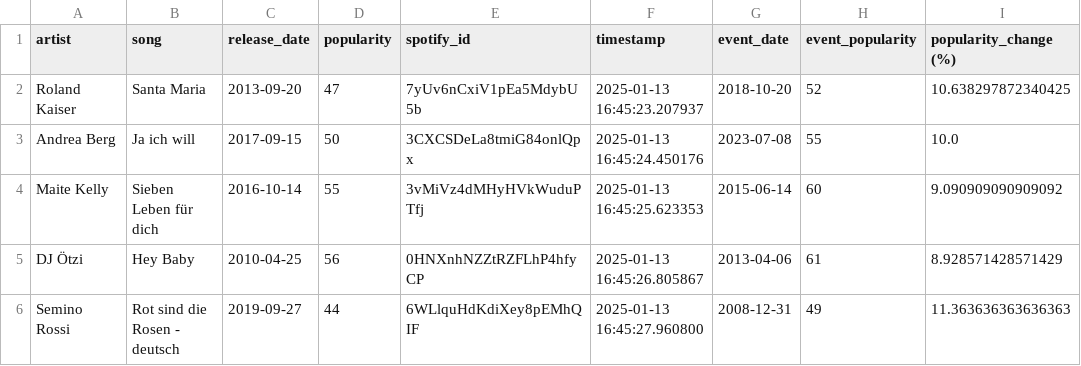
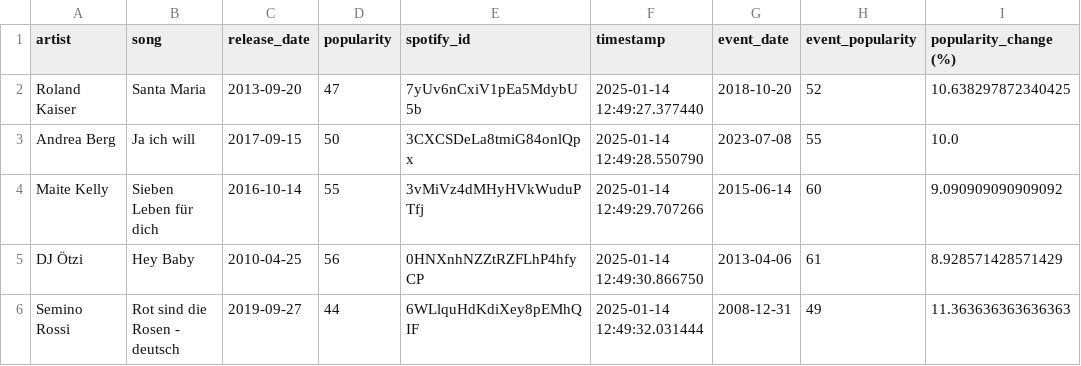
Before and after one commit to MartschiBratschi/FoundationsofCSS, a CSV file: data/spotify_release_popularity_tracking.csv, drawn as a sheet.

```diff
--- a/data/spotify_release_popularity_tracking.csv
+++ b/data/spotify_release_popularity_tracking.csv
@@ -1,6 +1,6 @@
 artist,song,release_date,popularity,spotify_id,timestamp,event_date,event_popularity,popularity_change (%)
-Roland Kaiser,Santa Maria,2013-09-20,47,7yUv6nCxiV1pEa5MdybU5b,2025-01-13 16:45:23.207937,2018-10-20,52,10.638297872340425
-Andrea Berg,Ja ich will,2017-09-15,50,3CXCSDeLa8tmiG84onlQpx,2025-01-13 16:45:24.450176,2023-07-08,55,10.0
-Maite Kelly,Sieben Leben für dich,2016-10-14,55,3vMiVz4dMHyHVkWuduPTfj,2025-01-13 16:45:25.623353,2015-06-14,60,9.090909090909092
-DJ Ötzi,Hey Baby,2010-04-25,56,0HNXnhNZZtRZFLhP4hfyCP,2025-01-13 16:45:26.805867,2013-04-06,61,8.928571428571429
-Semino Rossi,Rot sind die Rosen - deutsch,2019-09-27,44,6WLlquHdKdiXey8pEMhQIF,2025-01-13 16:45:27.960800,2008-12-31,49,11.363636363636363
+Roland Kaiser,Santa Maria,2013-09-20,47,7yUv6nCxiV1pEa5MdybU5b,2025-01-14 12:49:27.377440,2018-10-20,52,10.638297872340425
+Andrea Berg,Ja ich will,2017-09-15,50,3CXCSDeLa8tmiG84onlQpx,2025-01-14 12:49:28.550790,2023-07-08,55,10.0
+Maite Kelly,Sieben Leben für dich,2016-10-14,55,3vMiVz4dMHyHVkWuduPTfj,2025-01-14 12:49:29.707266,2015-06-14,60,9.090909090909092
+DJ Ötzi,Hey Baby,2010-04-25,56,0HNXnhNZZtRZFLhP4hfyCP,2025-01-14 12:49:30.866750,2013-04-06,61,8.928571428571429
+Semino Rossi,Rot sind die Rosen - deutsch,2019-09-27,44,6WLlquHdKdiXey8pEMhQIF,2025-01-14 12:49:32.031444,2008-12-31,49,11.363636363636363
```
Also changed, not shown: 7 other files.
